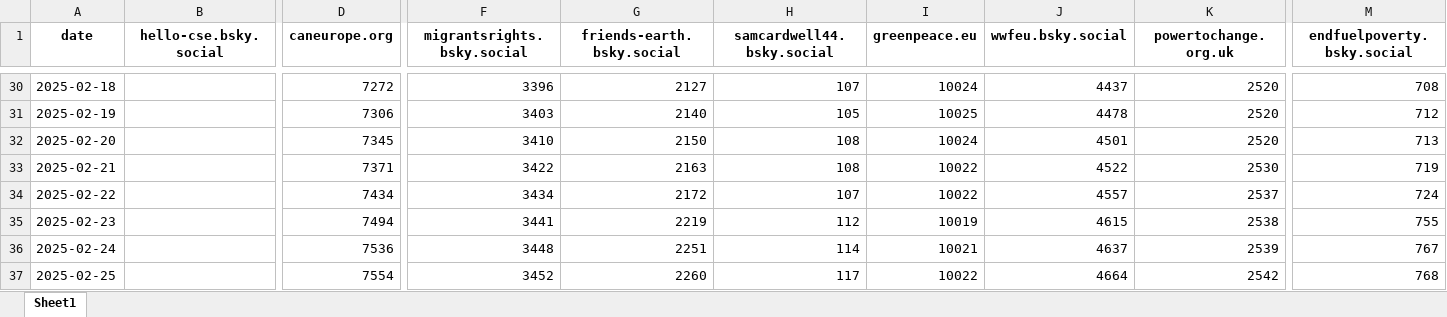
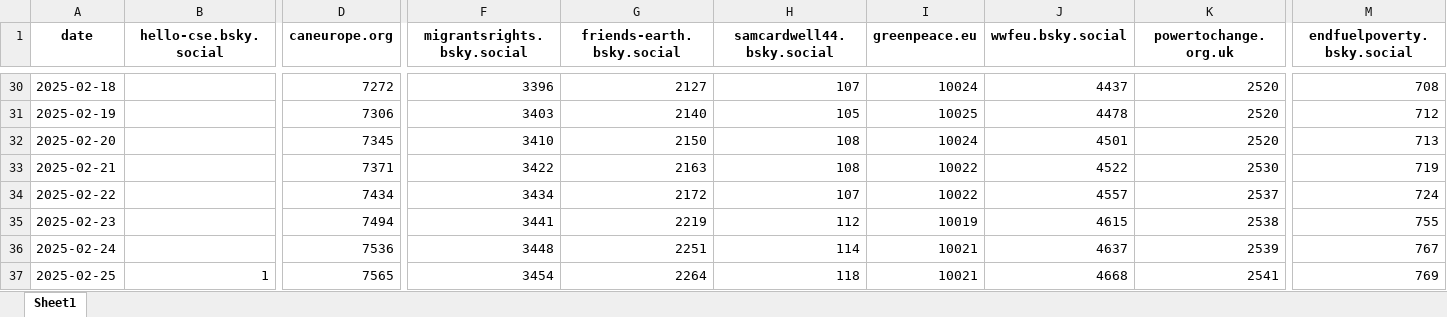
Before and after one commit to SamCardwell44/bsky-tracker, an Excel workbook: bsky_followers.xlsx, sheet Sheet1, drawn as a sheet; only a part is shown, gaps mark what is left out; values as stored, in another font and other column widths than the file's, no borders; the diff covers the shown part only; the diff names each change by its address in the sheet, - before the commit and + after, or states it on an @@ line.

```diff
--- a/bsky_followers.xlsx (sheet Sheet1)
+++ b/bsky_followers.xlsx (sheet Sheet1)
-B37 (hello-cse.bsky.social): (empty)
+B37 (hello-cse.bsky.social): 1
-D37 (caneurope.org): 7554
+D37 (caneurope.org): 7565
-F37 (migrantsrights.bsky.social): 3452
+F37 (migrantsrights.bsky.social): 3454
-G37 (friends-earth.bsky.social): 2260
+G37 (friends-earth.bsky.social): 2264
-H37 (samcardwell44.bsky.social): 117
+H37 (samcardwell44.bsky.social): 118
-I37 (greenpeace.eu): 10022
+I37 (greenpeace.eu): 10021
-J37 (wwfeu.bsky.social): 4664
+J37 (wwfeu.bsky.social): 4668
-K37 (powertochange.org.uk): 2542
+K37 (powertochange.org.uk): 2541
-M37 (endfuelpoverty.bsky.social): 768
+M37 (endfuelpoverty.bsky.social): 769
```
Also changed, not shown: 10 edited cells elsewhere in this sheet, bsky_posts.xlsx.
